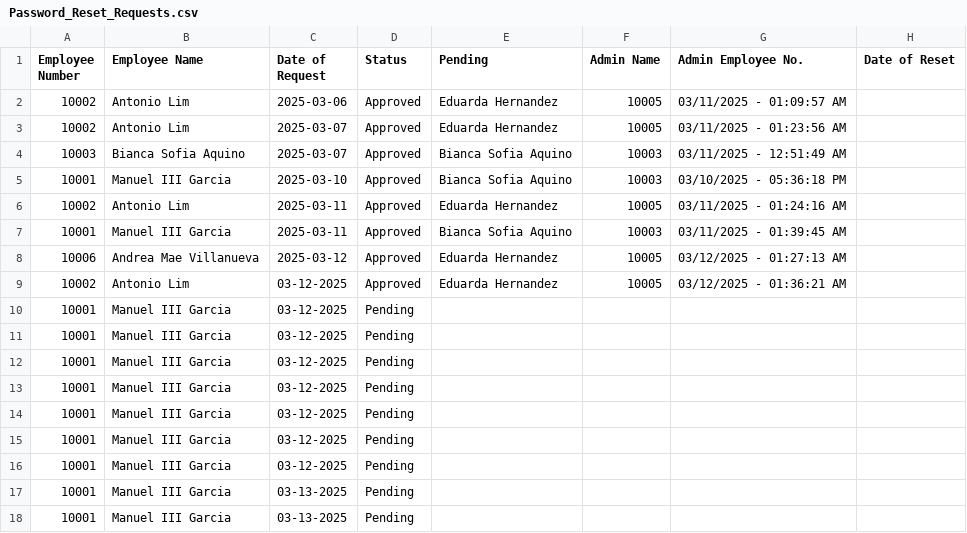
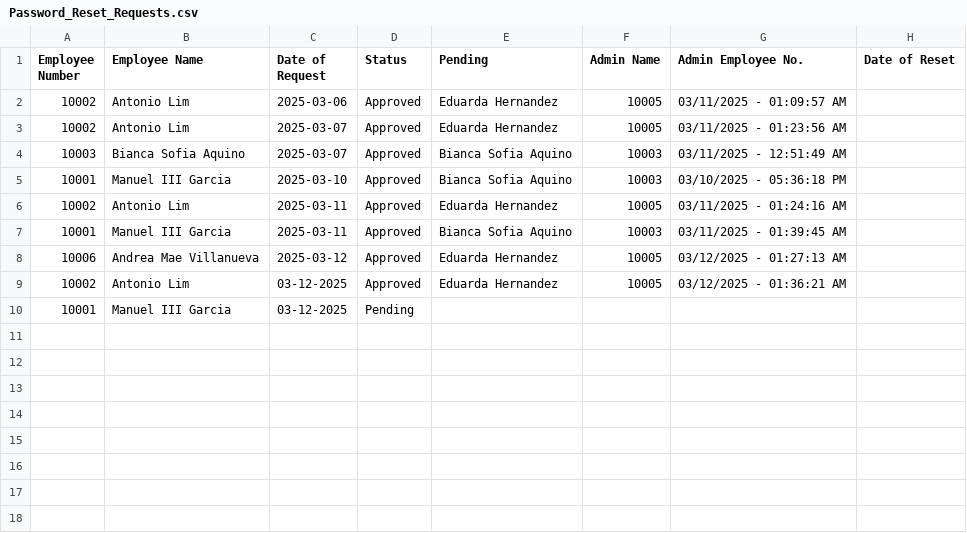
Before and after one commit to shekinahjabez/Terminal-Assessment-MotorPH-Payroll-System-OOP, a CSV file: src/data9/Password_Reset_Requests.csv, drawn as a sheet; the diff names each change by its address in the sheet, - before the commit and + after, or states it on an @@ line.

Commit message:
Updated the Forgot password form. Unnecessary Date chooser removed.

```diff
--- a/src/data9/Password_Reset_Requests.csv
+++ b/src/data9/Password_Reset_Requests.csv
-row 11: 10001 | Manuel III Garcia | 03-12-2025 | Pending
-row 12: 10001 | Manuel III Garcia | 03-12-2025 | Pending
-row 13: 10001 | Manuel III Garcia | 03-12-2025 | Pending
-row 14: 10001 | Manuel III Garcia | 03-12-2025 | Pending
-row 15: 10001 | Manuel III Garcia | 03-12-2025 | Pending
-row 16: 10001 | Manuel III Garcia | 03-12-2025 | Pending
-row 17: 10001 | Manuel III Garcia | 03-13-2025 | Pending
-row 18: 10001 | Manuel III Garcia | 03-13-2025 | Pending
```
